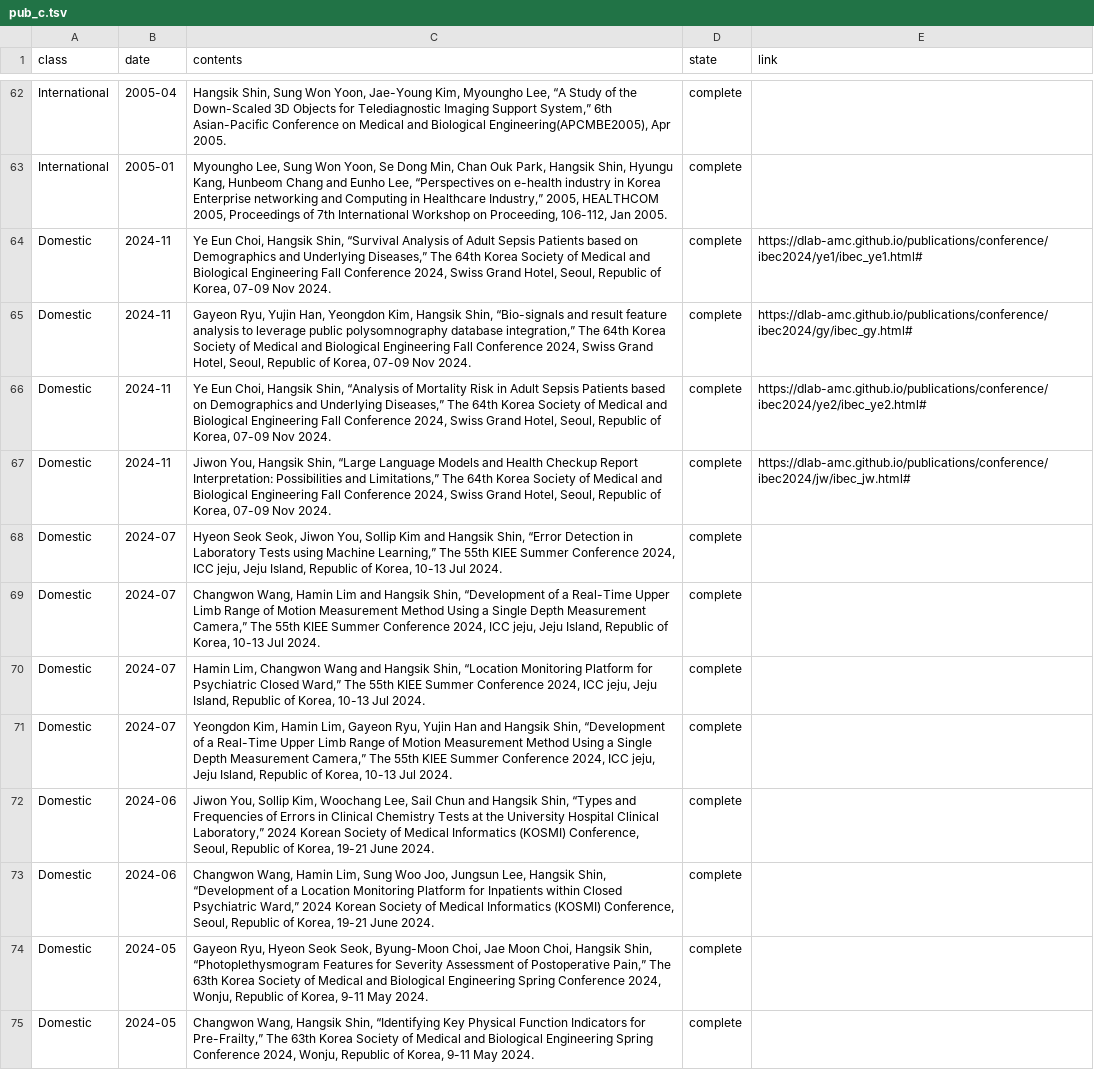
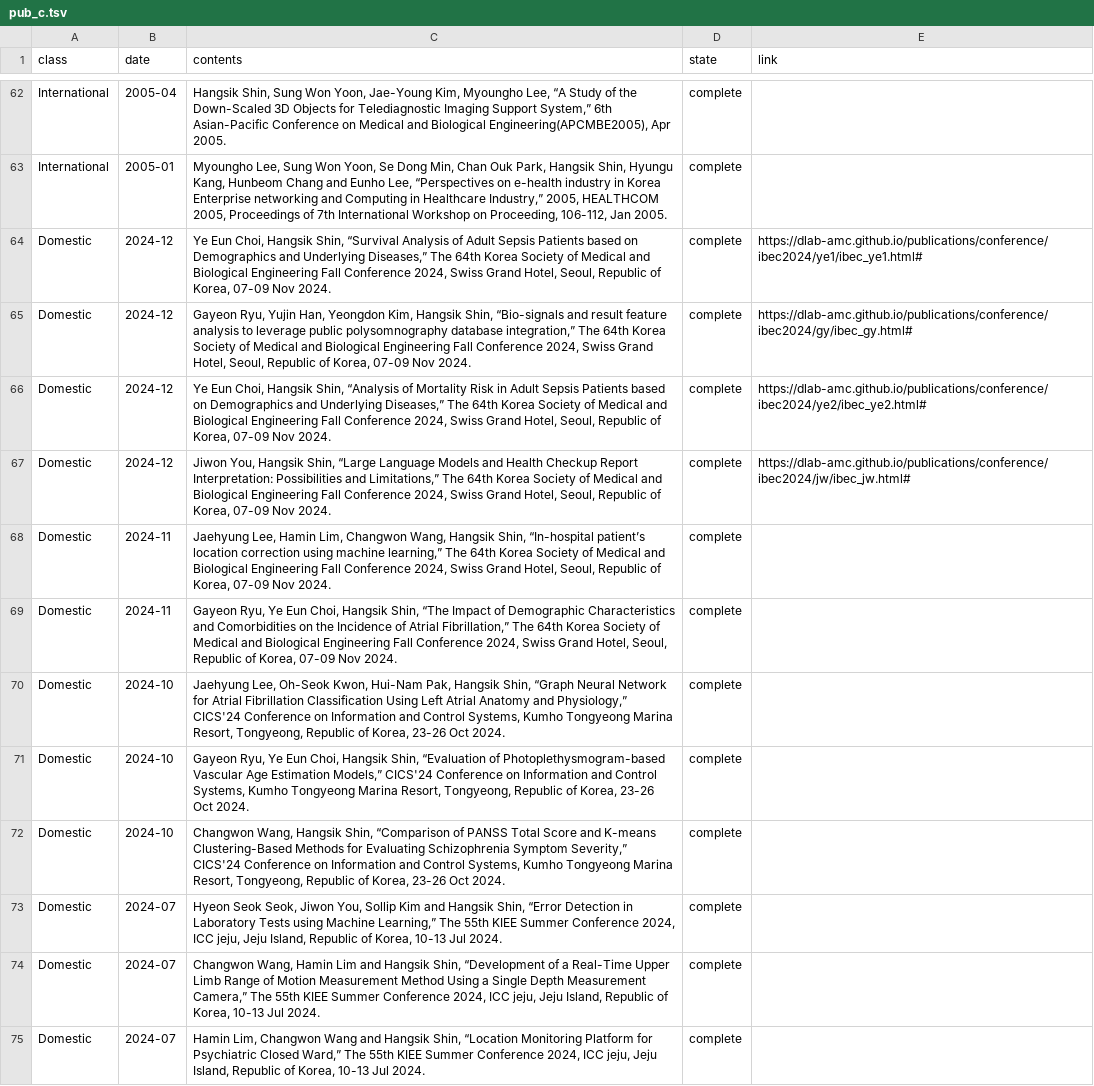
Before and after one commit to thisisyjin/dlab-amc.github.io, a TSV file: _data/sheets/pub_c.tsv, drawn as a sheet; only a part is shown, gaps mark what is left out; the shorter side is filled out with more unchanged rows.

Commit message:
Edit: pub 추가

```diff
--- a/_data/sheets/pub_c.tsv
+++ b/_data/sheets/pub_c.tsv
@@ -63,6 +63,11 @@ International	2005-04	Hangsik Shin, Sung Won Yoon, Jae-Young Kim, Myoungho Lee,
 International	2005-01	Myoungho Lee, Sung Won Yoon, Se Dong Min, Chan Ouk Park, Hangsik Shin, Hyungu Kang, Hunbeom Chang and Eunho Lee, “Perspectives on e-health industry in Korea Enterprise networking and Computing in Healthcare Industry,” 2005, HEALTHCOM 2005, Proceedings of 7th International Workshop on Proceeding, 106-112, Jan 2005. 	complete	
-Domestic	2024-11	Ye Eun Choi, Hangsik Shin, “Survival Analysis of Adult Sepsis Patients based on Demographics and Underlying Diseases,” The 64th Korea Society of Medical and Biological Engineering Fall Conference 2024, Swiss Grand Hotel, Seoul, Republic of Korea, 07-09 Nov 2024. 	complete	https://dlab-amc.github.io/publications/conference/ibec2024/ye1/ibec_ye1.html#
-Domestic	2024-11	Gayeon Ryu, Yujin Han, Yeongdon Kim, Hangsik Shin, “Bio-signals and result feature analysis to leverage public polysomnography database integration,” The 64th Korea Society of Medical and Biological Engineering Fall Conference 2024, Swiss Grand Hotel, Seoul, Republic of Korea, 07-09 Nov 2024. 	complete	https://dlab-amc.github.io/publications/conference/ibec2024/gy/ibec_gy.html#
-Domestic	2024-11	Ye Eun Choi, Hangsik Shin, “Analysis of Mortality Risk in Adult Sepsis Patients based on Demographics and Underlying Diseases,” The 64th Korea Society of Medical and Biological Engineering Fall Conference 2024, Swiss Grand Hotel, Seoul, Republic of Korea, 07-09 Nov 2024. 	complete	https://dlab-amc.github.io/publications/conference/ibec2024/ye2/ibec_ye2.html#
-Domestic	2024-11	Jiwon You,  Hangsik Shin, “Large Language Models and Health Checkup Report Interpretation: Possibilities and Limitations,” The 64th Korea Society of Medical and Biological Engineering Fall Conference 2024, Swiss Grand Hotel, Seoul, Republic of Korea, 07-09 Nov 2024. 	complete	https://dlab-amc.github.io/publications/conference/ibec2024/jw/ibec_jw.html#
+Domestic	2024-12	Ye Eun Choi, Hangsik Shin, “Survival Analysis of Adult Sepsis Patients based on Demographics and Underlying Diseases,” The 64th Korea Society of Medical and Biological Engineering Fall Conference 2024, Swiss Grand Hotel, Seoul, Republic of Korea, 07-09 Nov 2024. 	complete	https://dlab-amc.github.io/publications/conference/ibec2024/ye1/ibec_ye1.html#
+Domestic	2024-12	Gayeon Ryu, Yujin Han, Yeongdon Kim, Hangsik Shin, “Bio-signals and result feature analysis to leverage public polysomnography database integration,” The 64th Korea Society of Medical and Biological Engineering Fall Conference 2024, Swiss Grand Hotel, Seoul, Republic of Korea, 07-09 Nov 2024. 	complete	https://dlab-amc.github.io/publications/conference/ibec2024/gy/ibec_gy.html#
+Domestic	2024-12	Ye Eun Choi, Hangsik Shin, “Analysis of Mortality Risk in Adult Sepsis Patients based on Demographics and Underlying Diseases,” The 64th Korea Society of Medical and Biological Engineering Fall Conference 2024, Swiss Grand Hotel, Seoul, Republic of Korea, 07-09 Nov 2024. 	complete	https://dlab-amc.github.io/publications/conference/ibec2024/ye2/ibec_ye2.html#
+Domestic	2024-12	Jiwon You,  Hangsik Shin, “Large Language Models and Health Checkup Report Interpretation: Possibilities and Limitations,” The 64th Korea Society of Medical and Biological Engineering Fall Conference 2024, Swiss Grand Hotel, Seoul, Republic of Korea, 07-09 Nov 2024. 	complete	https://dlab-amc.github.io/publications/conference/ibec2024/jw/ibec_jw.html#
+Domestic	2024-11	Jaehyung Lee, Hamin Lim, Changwon Wang, Hangsik Shin, “In-hospital patient’s location correction using machine learning,” The 64th Korea Society of Medical and Biological Engineering Fall Conference 2024, Swiss Grand Hotel, Seoul, Republic of Korea, 07-09 Nov 2024. 	complete	
+Domestic	2024-11	Gayeon Ryu, Ye Eun Choi, Hangsik Shin, “The Impact of Demographic Characteristics and Comorbidities on the Incidence of Atrial Fibrillation,” The 64th Korea Society of Medical and Biological Engineering Fall Conference 2024, Swiss Grand Hotel, Seoul, Republic of Korea, 07-09 Nov 2024. 	complete	
+Domestic	2024-10	Jaehyung Lee, Oh-Seok Kwon, Hui-Nam Pak, Hangsik Shin, “Graph Neural Network for Atrial Fibrillation Classification Using Left Atrial Anatomy and Physiology,” CICS'24 Conference on Information and Control Systems, Kumho Tongyeong Marina Resort, Tongyeong, Republic of Korea, 23-26 Oct 2024. 	complete	
+Domestic	2024-10	Gayeon Ryu, Ye Eun Choi, Hangsik Shin, “Evaluation of Photoplethysmogram-based Vascular Age Estimation Models,” CICS'24 Conference on Information and Control Systems, Kumho Tongyeong Marina Resort, Tongyeong, Republic of Korea, 23-26 Oct 2024. 	complete	
+Domestic	2024-10	Changwon Wang, Hangsik Shin, “Comparison of PANSS Total Score and K-means Clustering-Based Methods for Evaluating Schizophrenia Symptom Severity,” CICS'24 Conference on Information and Control Systems, Kumho Tongyeong Marina Resort, Tongyeong, Republic of Korea, 23-26 Oct 2024. 	complete	
 Domestic	2024-07	Hyeon Seok Seok, Jiwon You, Sollip Kim and Hangsik Shin, “Error Detection in Laboratory Tests using Machine Learning,” The 55th KIEE Summer Conference 2024, ICC jeju, Jeju Island, Republic of Korea, 10-13 Jul 2024. 	complete	
```
